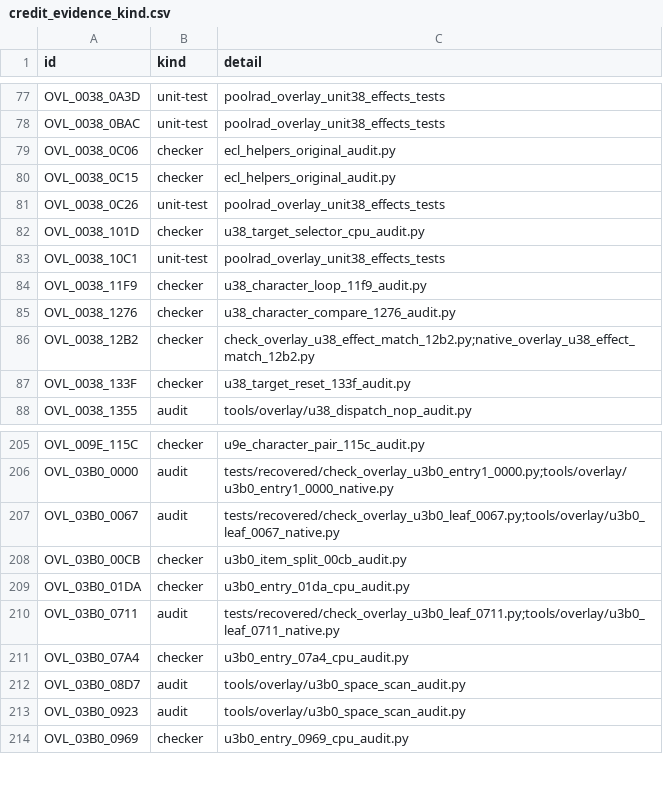
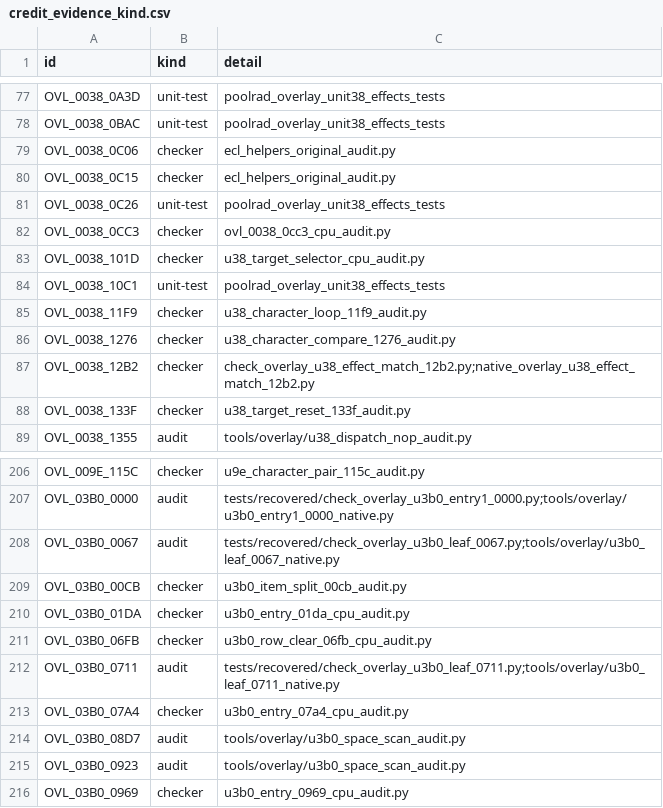
Before and after one commit to huntergdavis/poolrad-decomp, a CSV file: docs/re/credit_evidence_kind.csv, drawn as a sheet; only a part is shown, gaps mark what is left out.

Commit message:
Accept OVL_03B0_06FB and OVL_0038_0CC3: the two missing ledger rows (t830)
Accounting only. Both bodies, their evidence docs and their registered checkers
are already on main; the only thing missing was the strict ledger row (and the
kind row beside it, which the credit_evidence_kind gate recomputes from):

  OVL_03B0_06FB  22 B, grade A, rank 412 - model 265d7077 (PR #1116),
                 checker u3b0_row_clear_06fb_cpu_audit.py (PR #1210),
                 doc 7288a959 (PR #1262)
  OVL_0038_0CC3  735 B / 266 ins in [0CC3,0FA2), grade A, rank 403 -
                 model f05a8548 (PR #1513), checker+doc a9869a0c / 225afe4d
                 (PR #1513); CREDIT BELONGS TO LANE par-e per its doc, and this
                 row does not credit anyone else

No model, checker, doc or census file is touched: 'credit_evidence_kind.py
--check' recomputes its counts from the tables (292 credits after this change).

OVL_0020_11AC is deliberately NOT here. Its row already exists on the OPEN
PR #1635 (lane/ds-worker-1/t11ac-credit, mergeable, awaiting review, and it
states the declared no-native-replay limit up front). Adding a second row for it
would be a duplicate; fold it in only if that PR is dropped.

Gates run in this worktree: check_evidence_docs (517 rows), check_record_shas
(170 ids), credit_evidence_kind --check (292), check_checker_names (231),
check_boundary_credits, check_byte_dumps, check_body_doc_pairing --base
origin/main - all OK.

```diff
--- a/docs/re/credit_evidence_kind.csv
+++ b/docs/re/credit_evidence_kind.csv
@@ -81,2 +81,3 @@ OVL_0038_0C15,checker,ecl_helpers_original_audit.py
 OVL_0038_0C26,unit-test,poolrad_overlay_unit38_effects_tests
+OVL_0038_0CC3,checker,ovl_0038_0cc3_cpu_audit.py
 OVL_0038_101D,checker,u38_target_selector_cpu_audit.py
@@ -209,2 +210,3 @@ OVL_03B0_00CB,checker,u3b0_item_split_00cb_audit.py
 OVL_03B0_01DA,checker,u3b0_entry_01da_cpu_audit.py
+OVL_03B0_06FB,checker,u3b0_row_clear_06fb_cpu_audit.py
 OVL_03B0_0711,audit,tests/recovered/check_overlay_u3b0_leaf_0711.py;tools/overlay/u3b0_leaf_0711_native.py
```
Also changed, not shown: docs/re/strict_full_c_addresses.csv.
